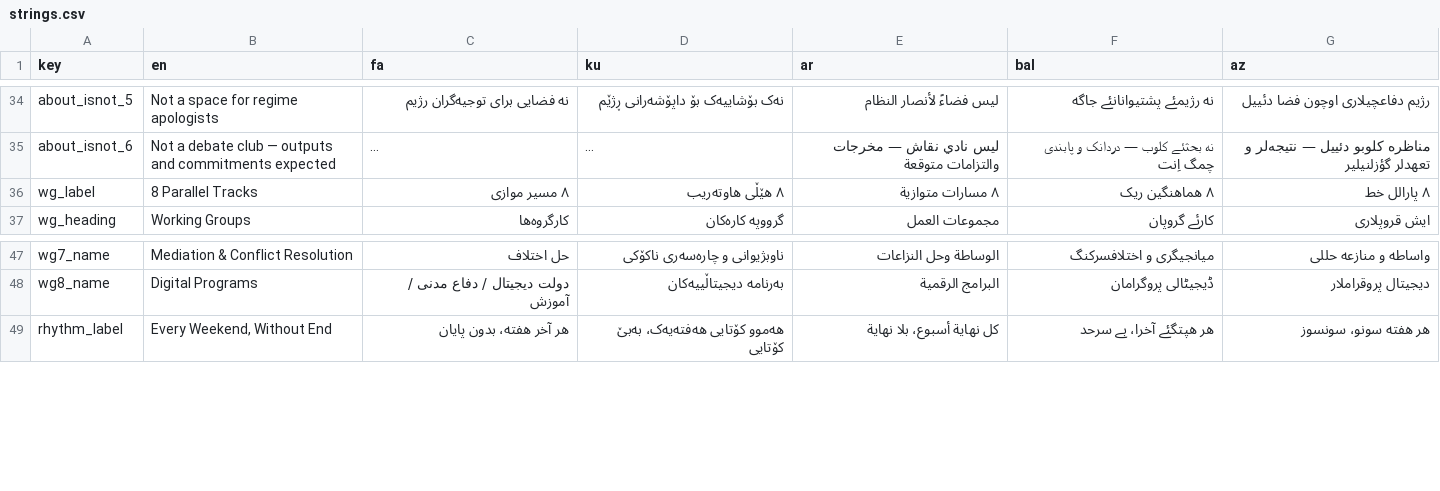
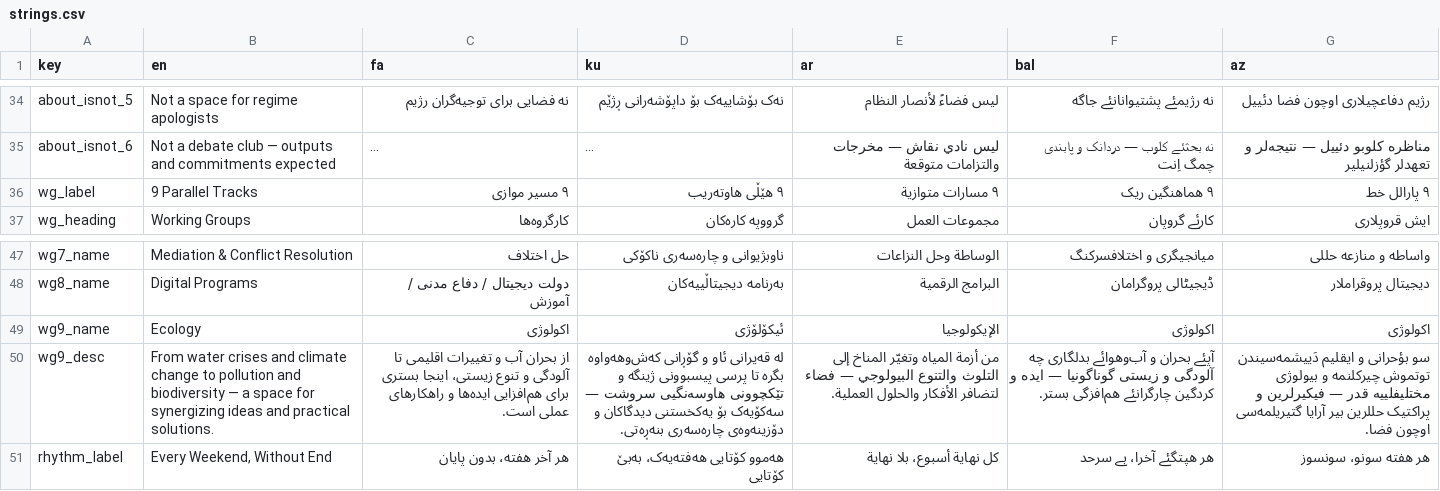
Before and after one commit to Iran-Digital-Freedom-Congress/the-digital-congress, a CSV file: i18n/strings.csv, drawn as a sheet; only a part is shown, gaps mark what is left out; long unchanged cells end in …; the diff names each change by its address in the sheet, - before the commit and + after, or states it on an @@ line.

Commit message:
Update strings.csv: add WG9 Ecology entries, bump wg_label to 9

```diff
--- a/i18n/strings.csv
+++ b/i18n/strings.csv
-B36 (en): 8 Parallel Tracks
+B36 (en): 9 Parallel Tracks
-C36 (fa): ۸ مسیر موازی
+C36 (fa): ۹ مسیر موازی
-D36 (ku): ٨ هێڵی هاوتەریب
+D36 (ku): ٩ هێڵی هاوتەریب
-E36 (ar): ٨ مسارات متوازية
+E36 (ar): ٩ مسارات متوازية
-F36 (bal): ۸ هماهنگین ریک
+F36 (bal): ۹ هماهنگین ریک
-G36 (az): ۸ پارالل خط
+G36 (az): ۹ پارالل خط
+row 49: wg9_name | Ecology | اکولوژی | ئیکۆلۆژی | الإيكولوجيا | اکولوژی | اکولوژی
+row 50: wg9_desc | From water crises and climate change to pollution and biodiversity — a space for synergizing ideas and practical solutions. | از بحران آب و تغییرات اقلیمی تا آلودگی و تنوع زیستی، اینجا بستری برای هم‌افزایی ایده‌ها و راهکارهای عملی است. | لە قەیرانی ئاو و گۆڕانی کەش‌وهەواوە بگرە تا پرسی پیسبوونی ژینگە و تێکچوونی هاوسەنگیی سروشت — سەکۆیەک بۆ یەکخستنی دیدگاکان و دۆزینەوەی چارەسەری بنەڕەتی. | من أزمة المياه وتغيّر المناخ إلى التلوث والتنوع البيولوجي — فضاء لتضافر الأفكار والحلول العملية. | آپئے بحران و آب‌وهوائے بدلگاری چه آلودگی و زیستی گوناگونیا — ایده و کردگین چارگرانئے هم‌افزگی بستر. | سو بؤحرانی و ایقلیم دَییشمه‌سیندن توتموش چیرکلنمه و بیولوژی مختلیفلییه قدر — فیکیرلرین و پراکتیک حللرین بیر آرایا گتیریلمه‌سی اوچون فضا.
```
